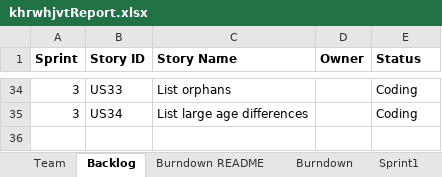
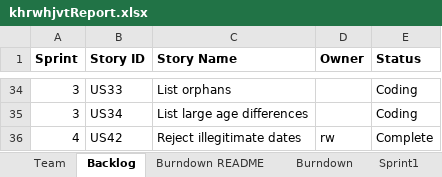
Before and after one commit to khockenj/ssw555, an Excel workbook: khrwhjvtReport.xlsx, sheet Backlog, drawn as a sheet; only a part is shown, gaps mark what is left out; values as stored, in another font and other column widths than the file's, no borders; the diff names each change by its address in the sheet, - before the commit and + after, or states it on an @@ line.

```diff
--- a/khrwhjvtReport.xlsx (sheet Backlog)
+++ b/khrwhjvtReport.xlsx (sheet Backlog)
+row 36: 4 | US42 | Reject illegitimate dates | rw | Complete
```
Also changed, not shown: sheet Sprint4, 5 other files.
